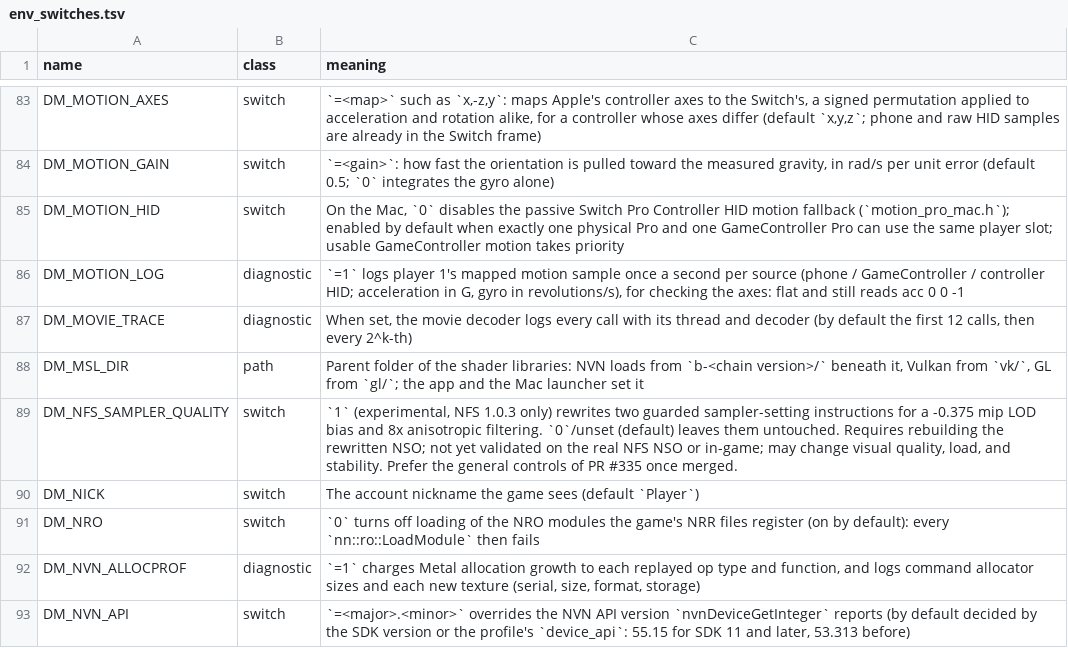
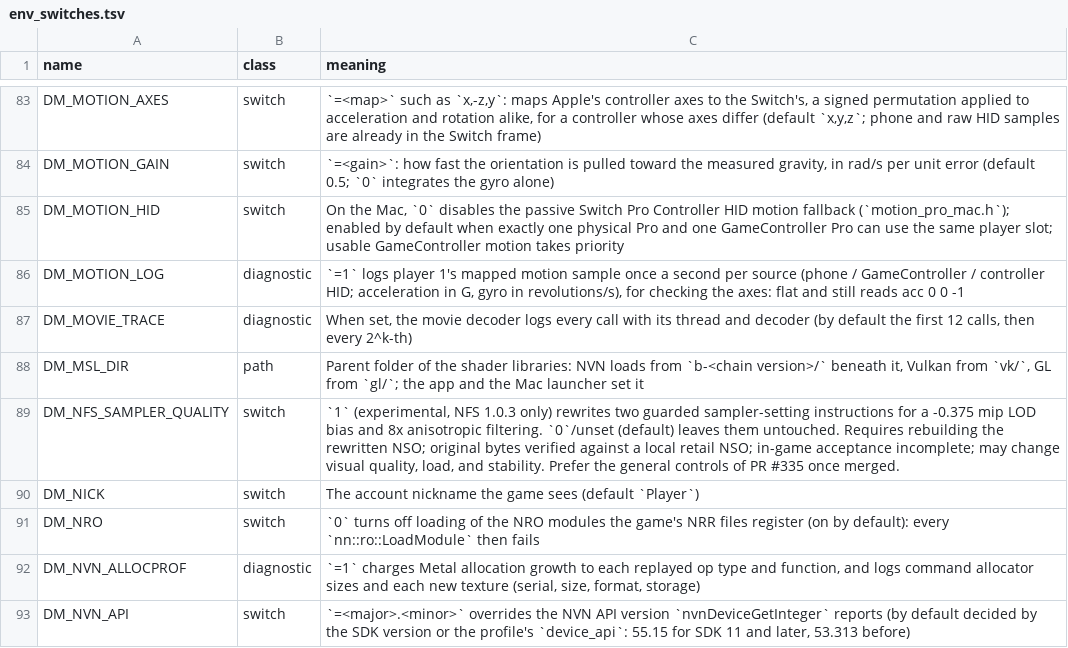
Before and after one commit to hankaiyanh-dot/nxnative, a TSV file: docs/env_switches.tsv, drawn as a sheet; only a part is shown, gaps mark what is left out.

```diff
--- a/docs/env_switches.tsv
+++ b/docs/env_switches.tsv
@@ -88,3 +88,3 @@ DM_MOVIE_TRACE	diagnostic	When set, the movie decoder logs every call with its t
 DM_MSL_DIR	path	Parent folder of the shader libraries: NVN loads from `b-<chain version>/` beneath it, Vulkan from `vk/`, GL from `gl/`; the app and the Mac launcher set it
-DM_NFS_SAMPLER_QUALITY	switch	`1` (experimental, NFS 1.0.3 only) rewrites two guarded sampler-setting instructions for a -0.375 mip LOD bias and 8x anisotropic filtering. `0`/unset (default) leaves them untouched. Requires rebuilding the rewritten NSO; not yet validated on the real NFS NSO or in-game; may change visual quality, load, and stability. Prefer the general controls of PR #335 once merged.
+DM_NFS_SAMPLER_QUALITY	switch	`1` (experimental, NFS 1.0.3 only) rewrites two guarded sampler-setting instructions for a -0.375 mip LOD bias and 8x anisotropic filtering. `0`/unset (default) leaves them untouched. Requires rebuilding the rewritten NSO; original bytes verified against a local retail NSO; in-game acceptance incomplete; may change visual quality, load, and stability. Prefer the general controls of PR #335 once merged.
 DM_NICK	switch	The account nickname the game sees (default `Player`)
```
Also changed, not shown: 4 other files.
